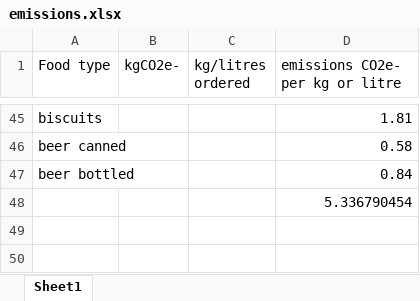
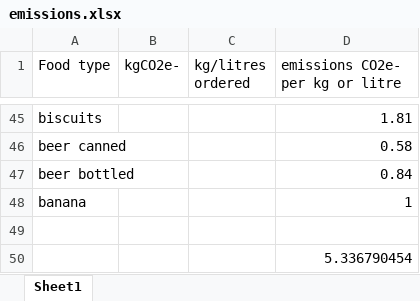
Before and after one commit to Sophie-Turner/Antarctic-Food-Optimisation, an Excel workbook: Data/emissions.xlsx, sheet Sheet1, drawn as a sheet; only a part is shown, gaps mark what is left out; values as stored, in another font and other column widths than the file's, no borders; the diff names each change by its address in the sheet, - before the commit and + after, or states it on an @@ line.

```diff
--- a/Data/emissions.xlsx (sheet Sheet1)
+++ b/Data/emissions.xlsx (sheet Sheet1)
+row 48: banana |  |  | 1
+row 49: (empty)
```
Also changed, not shown: Documentation/Benchmarks.xlsx, 54 other files.
